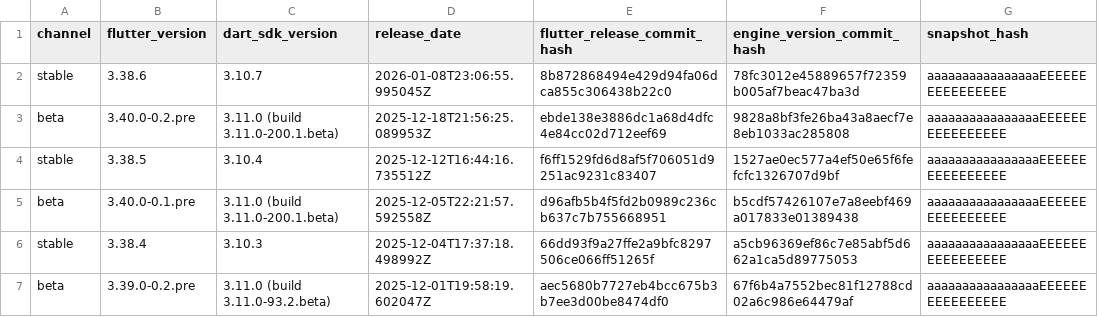
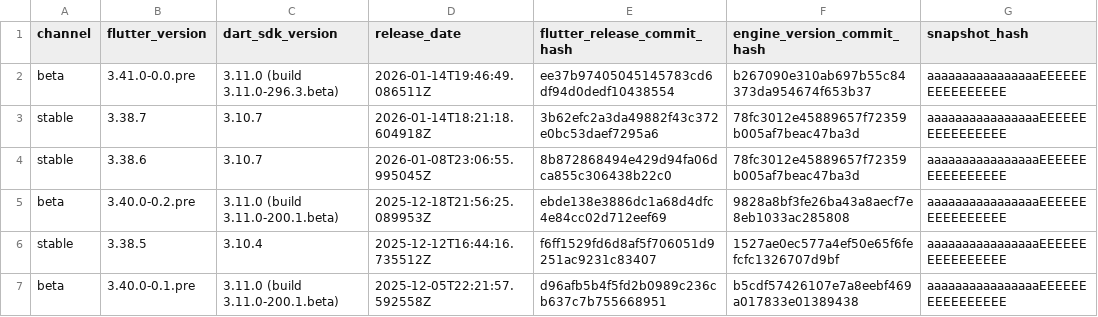
Before and after one commit to artembark/flutter_engine_snapshot_parser, a CSV file: output/enginehash.csv, drawn as a sheet; only a part is shown; the shorter side is filled out with more unchanged rows.

Commit message:
feat: update Flutter engine snapshots - 2026-01-15 06:39:12 UTC

```diff
--- a/output/enginehash.csv
+++ b/output/enginehash.csv
@@ -1,2 +1,4 @@
 channel,flutter_version,dart_sdk_version,release_date,flutter_release_commit_hash,engine_version_commit_hash,snapshot_hash
+beta,3.41.0-0.0.pre,3.11.0 (build 3.11.0-296.3.beta),2026-01-14T19:46:49.086511Z,ee37b97405045145783cd6df94d0dedf10438554,b267090e310ab697b55c84373da954674f653b37,aaaaaaaaaaaaaaaaEEEEEEEEEEEEEEEE
+stable,3.38.7,3.10.7,2026-01-14T18:21:18.604918Z,3b62efc2a3da49882f43c372e0bc53daef7295a6,78fc3012e45889657f72359b005af7beac47ba3d,aaaaaaaaaaaaaaaaEEEEEEEEEEEEEEEE
 stable,3.38.6,3.10.7,2026-01-08T23:06:55.995045Z,8b872868494e429d94fa06dca855c306438b22c0,78fc3012e45889657f72359b005af7beac47ba3d,aaaaaaaaaaaaaaaaEEEEEEEEEEEEEEEE
```
